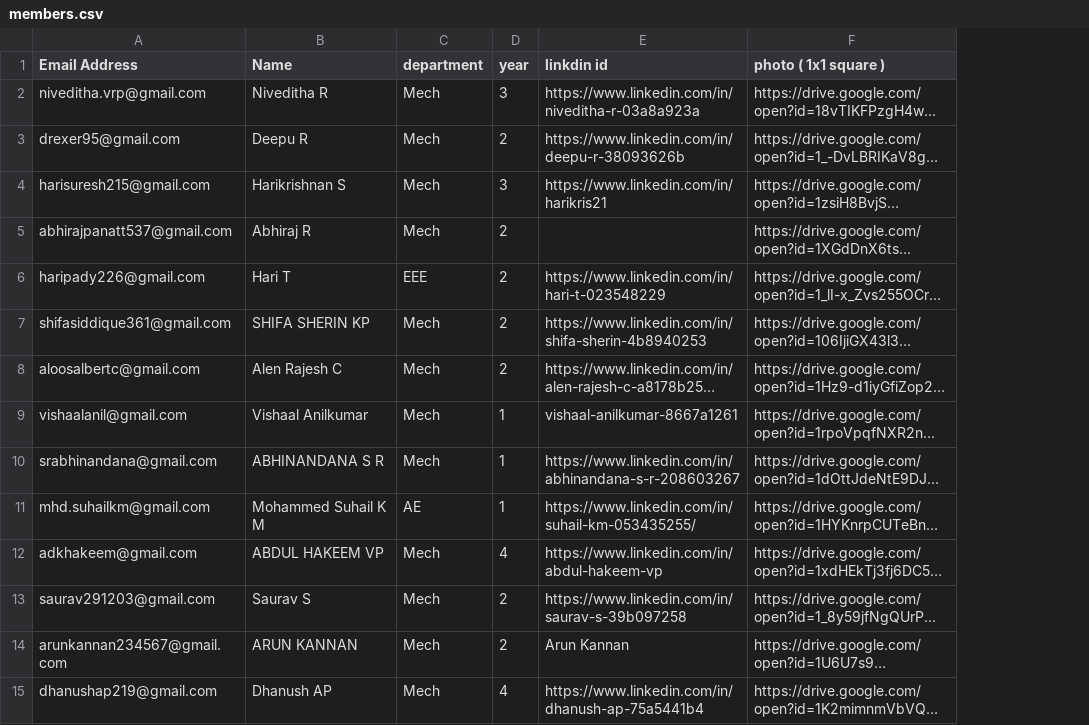
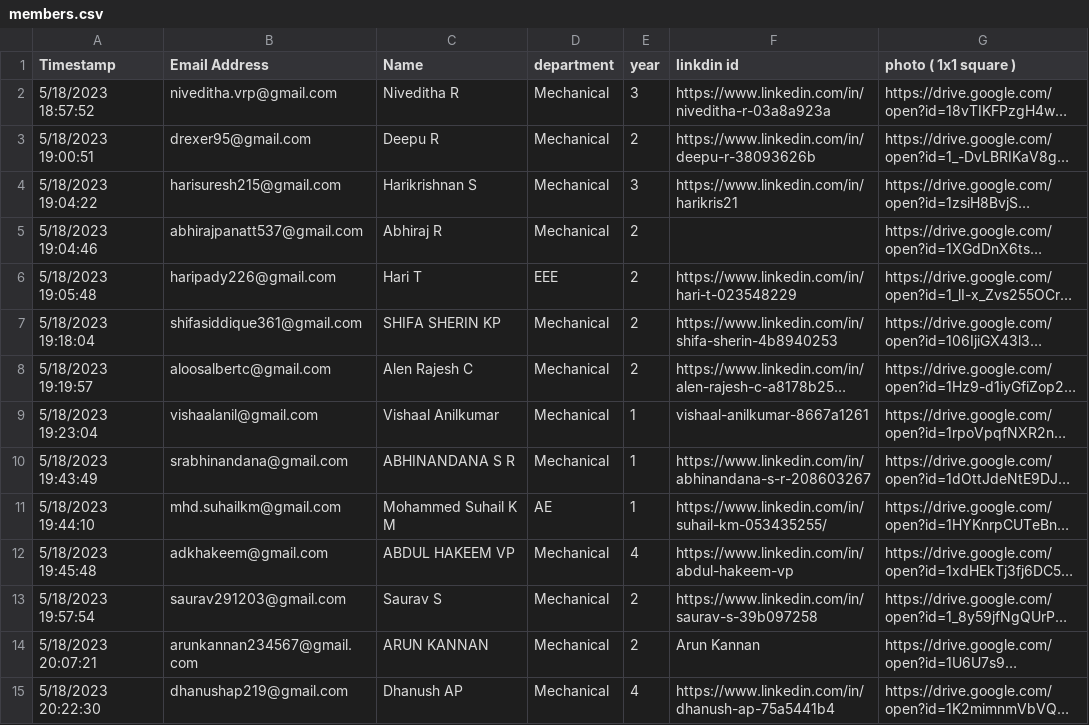
Before and after one commit to Navadeep-Satheesh/Excelerators, a CSV file: members.csv, drawn as a sheet; only a part is shown; long unchanged cells end in …; addresses are those after the commit; the diff covers the shown part only; the diff names each change by its address in the sheet, - before the commit and + after, or states it on an @@ line.

```diff
--- a/members.csv
+++ b/members.csv
+column A (Timestamp), rows 2-15: 5/18/2023 18:57:52 | 5/18/2023 19:00:51 | 5/18/2023 19:04:22 | 5/18/2023 19:04:46 | 5/18/2023 19:05:48 | 5/18/2023 19:18:04 | 5/18/2023 19:19:57 | 5/18/2023 19:23:04 | 5/18/2023 19:43:49 | 5/18/2023 19:44:10 | 5/18/2023 19:45:48 | 5/18/2023 19:57:54 | 5/18/2023 20:07:21 | 5/18/2023 20:22:30
-D2:D5 (department): Mech
+D2:D5 (department): Mechanical
-D7:D10 (department): Mech
+D7:D10 (department): Mechanical
-D12:D15 (department): Mech
+D12:D15 (department): Mechanical
```
Also changed, not shown: 11 added rows and 10 edited cells elsewhere in this file, 9 other files.
